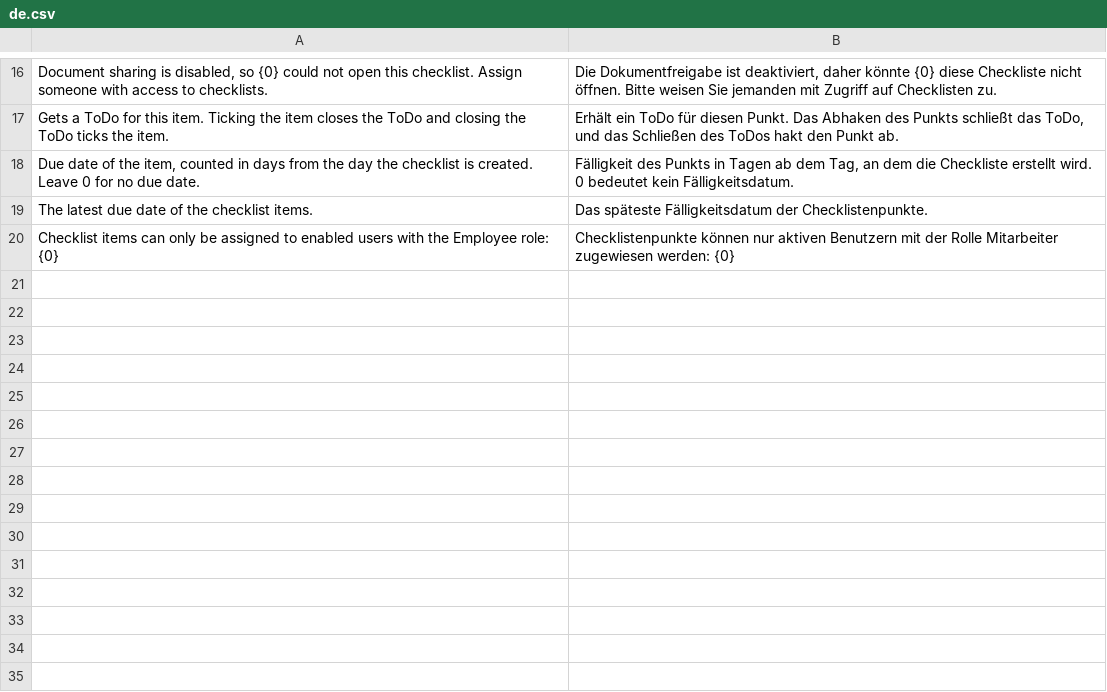
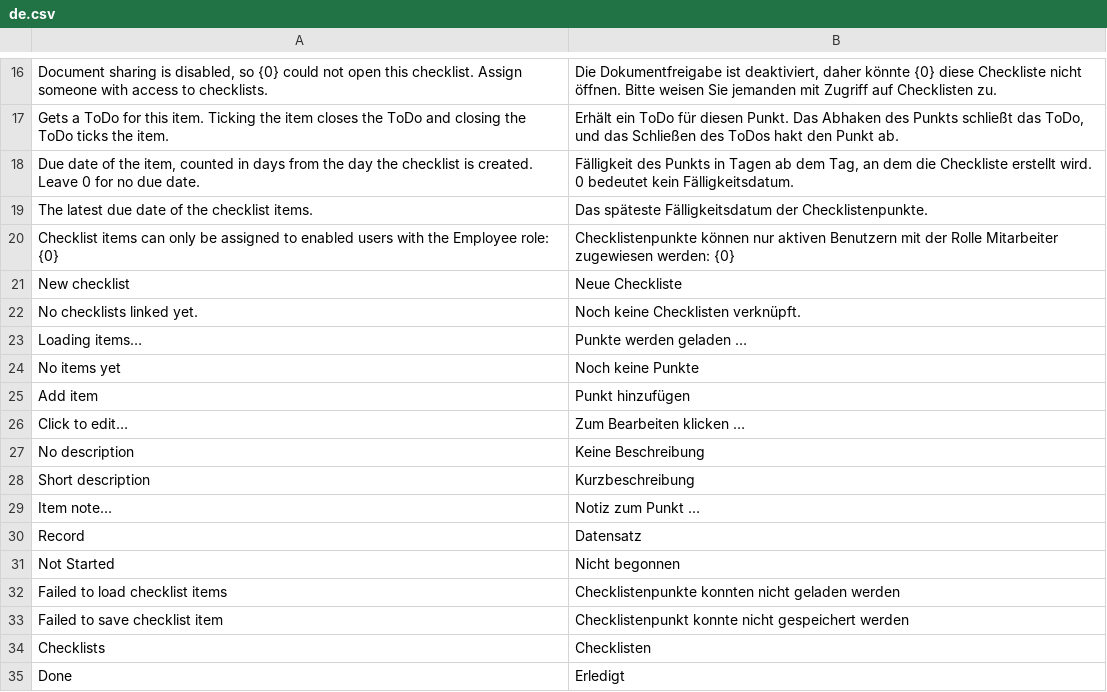
Before and after one commit to phamos-eu/phamos, a CSV file: phamos/translations/de.csv, drawn as a sheet; only a part is shown, gaps mark what is left out.

```diff
--- a/phamos/translations/de.csv
+++ b/phamos/translations/de.csv
@@ -20 +20,16 @@ The latest due date of the checklist items.,Das späteste Fälligkeitsdatum der
 Checklist items can only be assigned to enabled users with the Employee role: {0},Checklistenpunkte können nur aktiven Benutzern mit der Rolle Mitarbeiter zugewiesen werden: {0}
+New checklist,Neue Checkliste
+No checklists linked yet.,Noch keine Checklisten verknüpft.
+Loading items…,Punkte werden geladen …
+No items yet,Noch keine Punkte
+Add item,Punkt hinzufügen
+Click to edit…,Zum Bearbeiten klicken …
+No description,Keine Beschreibung
+Short description,Kurzbeschreibung
+Item note…,Notiz zum Punkt …
+Record,Datensatz
+Not Started,Nicht begonnen
+Failed to load checklist items,Checklistenpunkte konnten nicht geladen werden
+Failed to save checklist item,Checklistenpunkt konnte nicht gespeichert werden
+Checklists,Checklisten
+Done,Erledigt
```
Also changed, not shown: 4 other files.
